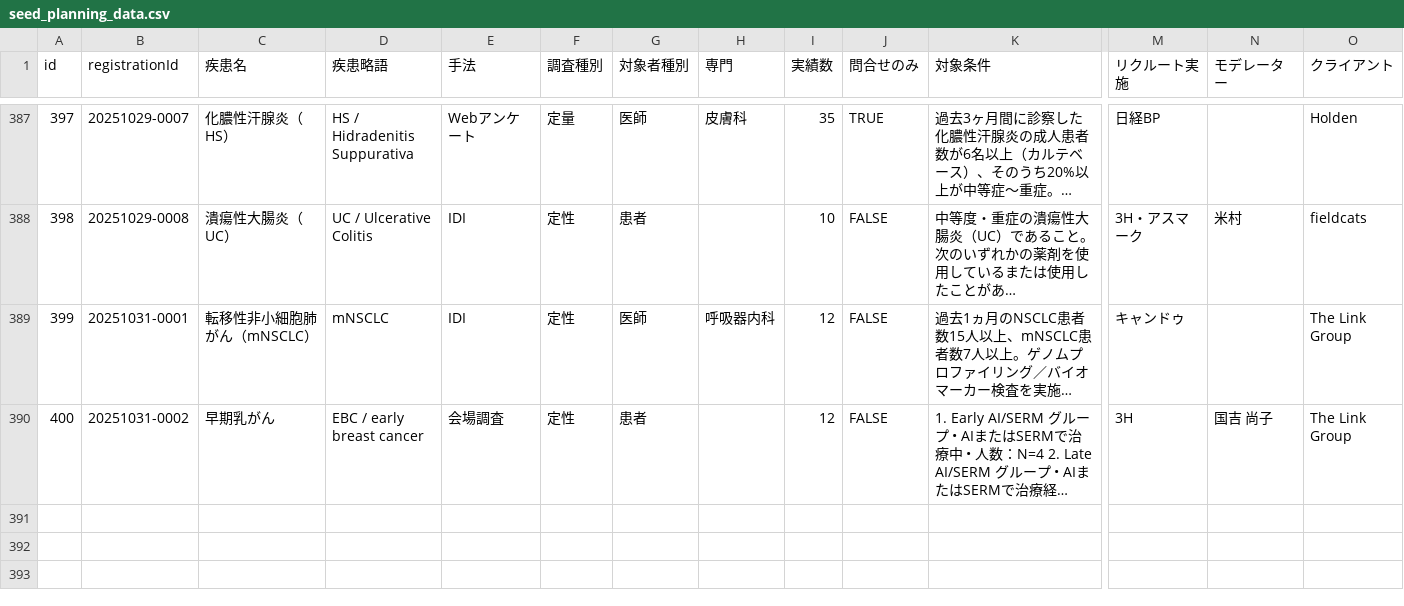
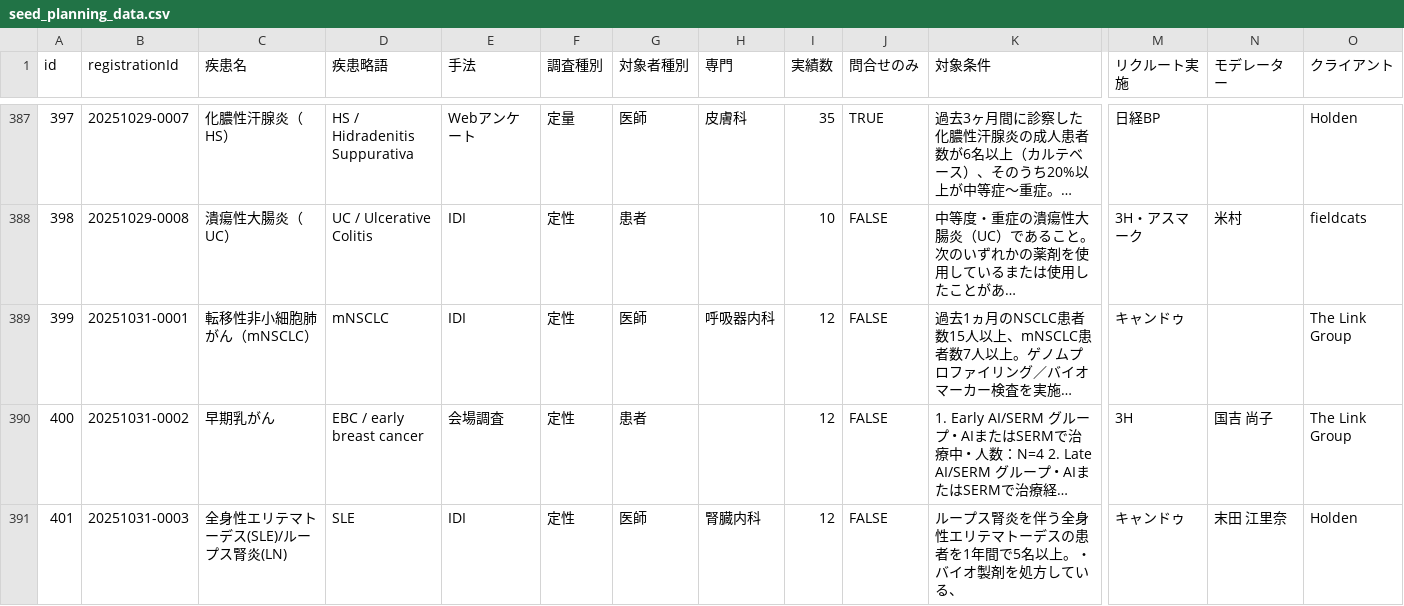
Before and after one commit to Yoshi-Seed/global, a CSV file: project-tracker/seed_planning_data.csv, drawn as a sheet; only a part is shown, gaps mark what is left out; long unchanged cells end in …; rows hold the shown columns only; the diff names each change by its address in the sheet, - before the commit and + after, or states it on an @@ line.

Commit message:
Add project: 全身性エリテマトーデス(SLE)/ループス腎炎(LN)

```diff
--- a/project-tracker/seed_planning_data.csv
+++ b/project-tracker/seed_planning_data.csv
+row 391: 401 | 20251031-0003 | 全身性エリテマトーデス(SLE)/ループス腎炎(LN) | SLE | IDI | 定性 | 医師 | 腎臓内科 | 12 | FALSE | ループス腎炎を伴う全身性エリテマトーデスの患者を1年間で5名以上。・バイオ製剤を処方している、 | キャンドゥ | 末田 江里奈 | Holden
```
